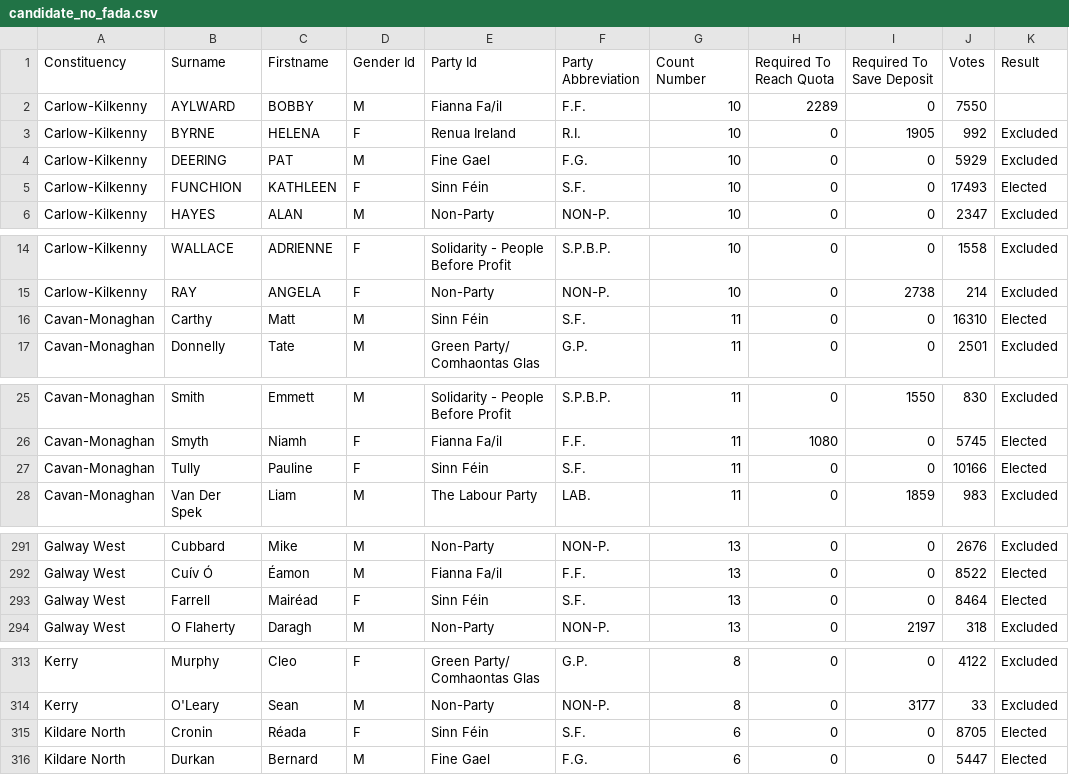
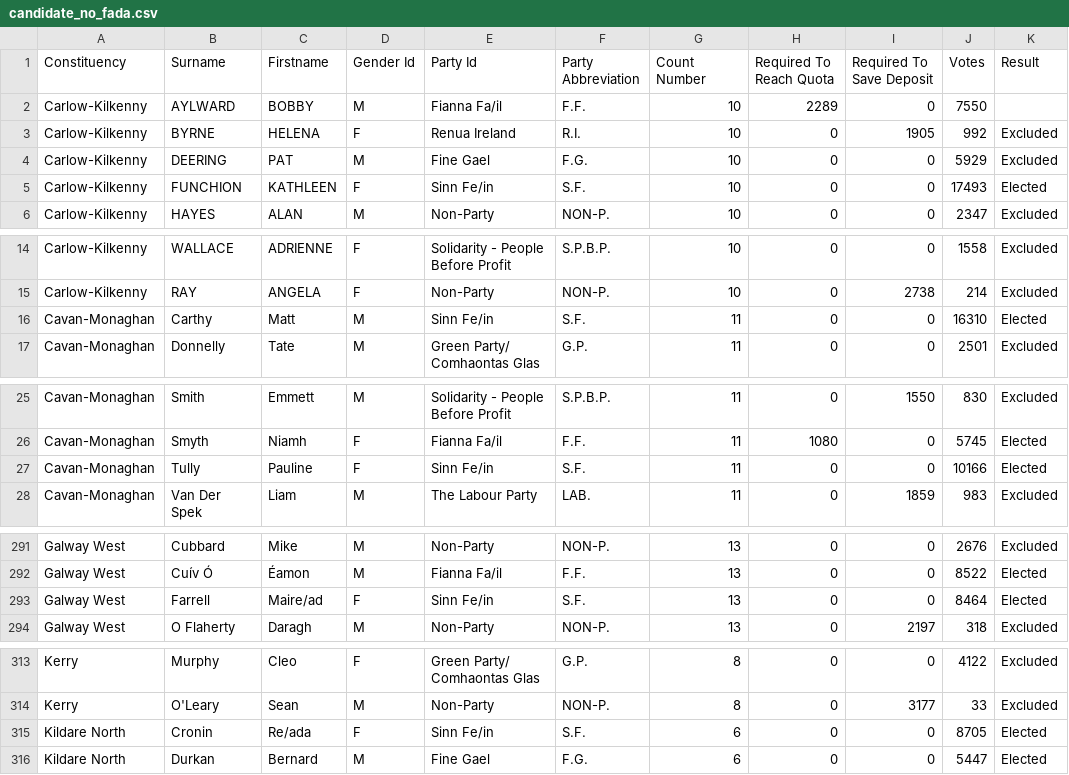
Before and after one commit to ematm0067/2023_24, a CSV file: 02_supervised/source/election_data/candidate_no_fada.csv, drawn as a sheet; only a part is shown, gaps mark what is left out; the diff covers the shown part only; the diff names each change by its address in the sheet, - before the commit and + after, or states it on an @@ line.

```diff
--- a/02_supervised/source/election_data/candidate_no_fada.csv
+++ b/02_supervised/source/election_data/candidate_no_fada.csv
-E5 (Party Id): Sinn Féin
+E5 (Party Id): Sinn Fe/in
-E16 (Party Id): Sinn Féin
+E16 (Party Id): Sinn Fe/in
-E27 (Party Id): Sinn Féin
+E27 (Party Id): Sinn Fe/in
-C293 (Firstname): Mairéad
+C293 (Firstname): Maire/ad
-E293 (Party Id): Sinn Féin
+E293 (Party Id): Sinn Fe/in
-C315 (Firstname): Réada
+C315 (Firstname): Re/ada
-E315 (Party Id): Sinn Féin
+E315 (Party Id): Sinn Fe/in
```
Also changed, not shown: 41 edited cells elsewhere in this file, 1 other file.
